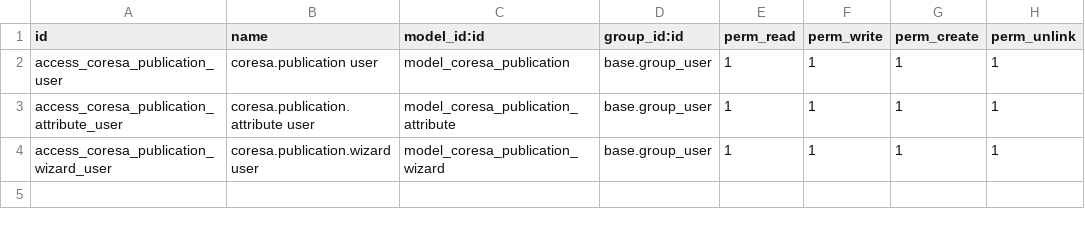
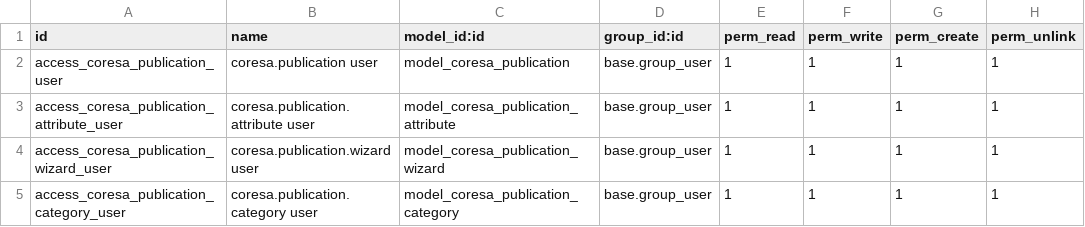
Before and after one commit to HUA-HUM/odoo.soled, a CSV file: addons/coresa_meli_publisher/security/ir.model.access.csv, drawn as a sheet.

```diff
--- a/addons/coresa_meli_publisher/security/ir.model.access.csv
+++ b/addons/coresa_meli_publisher/security/ir.model.access.csv
@@ -4 +4,2 @@ access_coresa_publication_attribute_user,coresa.publication.attribute user,model
 access_coresa_publication_wizard_user,coresa.publication.wizard user,model_coresa_publication_wizard,base.group_user,1,1,1,1
+access_coresa_publication_category_user,coresa.publication.category user,model_coresa_publication_category,base.group_user,1,1,1,1
```
Also changed, not shown: 2 other files.
